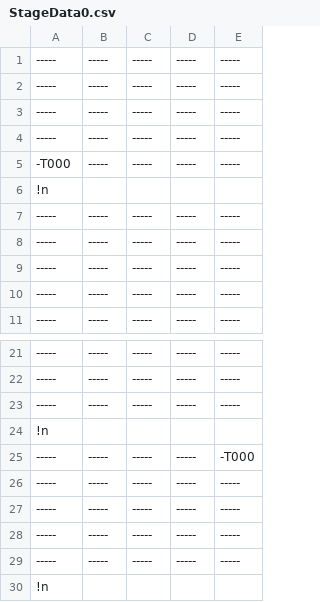
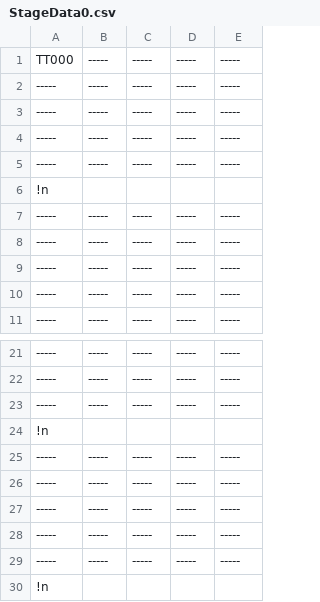
Before and after one commit to TeamTakayanagi/CESA2020, a CSV file: CESA_BASE/Assets/TextData/StageData0.csv, drawn as a sheet; only a part is shown, gaps mark what is left out.

Commit message:
Stage_create

```diff
--- a/CESA_BASE/Assets/TextData/StageData0.csv
+++ b/CESA_BASE/Assets/TextData/StageData0.csv
@@ -1 +1,2 @@
+TT000,-----,-----,-----,-----
 -----,-----,-----,-----,-----
@@ -4,3 +5,2 @@
 -----,-----,-----,-----,-----
--T000,-----,-----,-----,-----
 !n
@@ -24,3 +24,3 @@
 !n
------,-----,-----,-----,-T000
+-----,-----,-----,-----,-----
 -----,-----,-----,-----,-----
```
Also changed, not shown: 13 other files.
